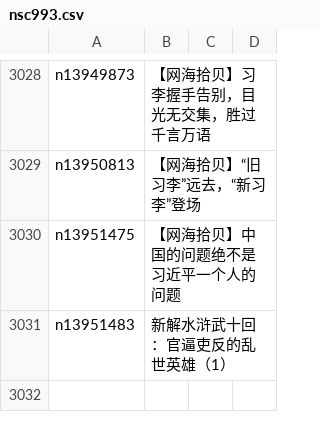
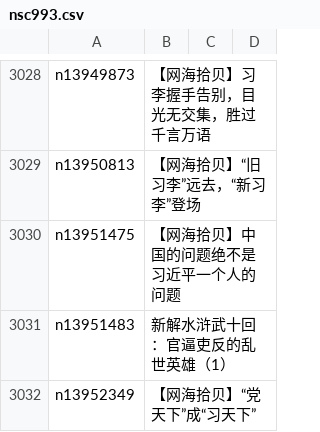
Before and after one commit to epic-marker/epoch-comment, a CSV file: indexes/nsc993.csv, drawn as a sheet; only a part is shown, gaps mark what is left out; the diff names each change by its address in the sheet, - before the commit and + after, or states it on an @@ line.

```diff
--- a/indexes/nsc993.csv
+++ b/indexes/nsc993.csv
+row 3032: n13952349 | 【网海拾贝】“党天下”成“习天下”
```
Also changed, not shown: indexes/nsc1025.csv, indexes/nsc1028.csv, 20 other files.
